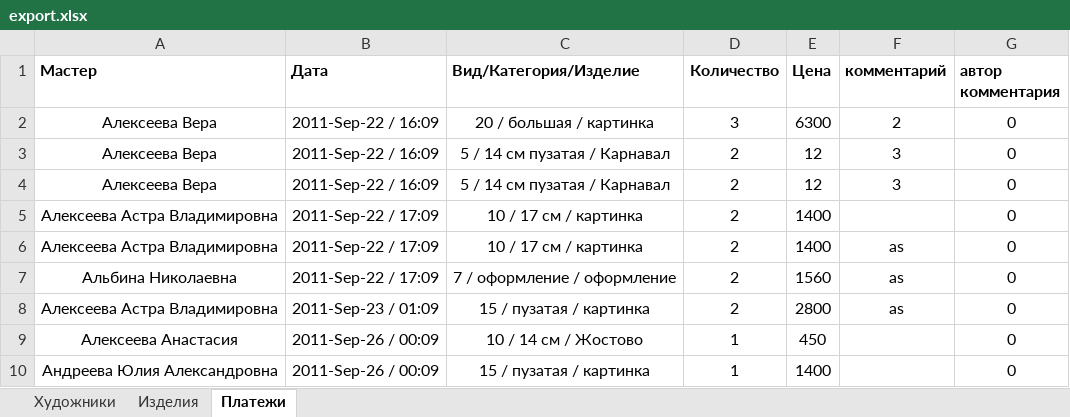
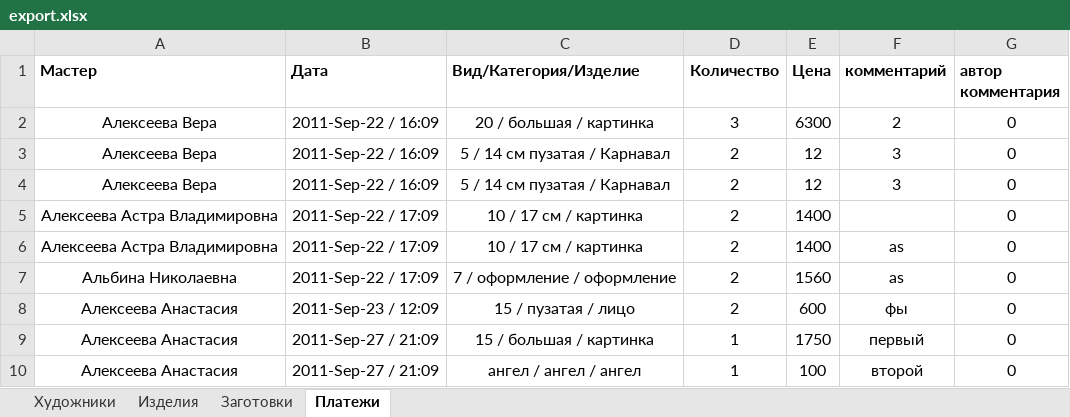
Before and after one commit to Thormill/Hudo, an Excel workbook: files/export.xlsx, sheet Платежи, drawn as a sheet; values as stored, in another font and other column widths than the file's, no borders; removed rows and columns are numbered as before the commit, all else as after; the diff names each change by its address in the sheet, - before the commit and + after, or states it on an @@ line.

```diff
--- a/files/export.xlsx (sheet Платежи)
+++ b/files/export.xlsx (sheet Платежи)
+sheet tab: Заготовки
-row 8: Алексеева Астра Владимировна | 2011-Sep-23 / 01:09 | 15 / пузатая / картинка | 2 | 2800 | as | 0
+row 8: Алексеева Анастасия | 2011-Sep-23 / 12:09 | 15 / пузатая / лицо | 2 | 600 | фы | 0
-B9 (Дата): 2011-Sep-26 / 00:09
+B9 (Дата): 2011-Sep-27 / 21:09
-C9 (Вид/Категория/Изделие): 10 / 14 см / Жостово
+C9 (Вид/Категория/Изделие): 15 / большая / картинка
-E9 (Цена): 450
+E9 (Цена): 1750
-F9 (комментарий): (empty)
+F9 (комментарий): первый
-row 10: Андреева Юлия Александровна | 2011-Sep-26 / 00:09 | 15 / пузатая / картинка | 1 | 1400 |  | 0
+row 10: Алексеева Анастасия | 2011-Sep-27 / 21:09 | ангел / ангел / ангел | 1 | 100 | второй | 0
```
Also changed, not shown: 4 other files.
